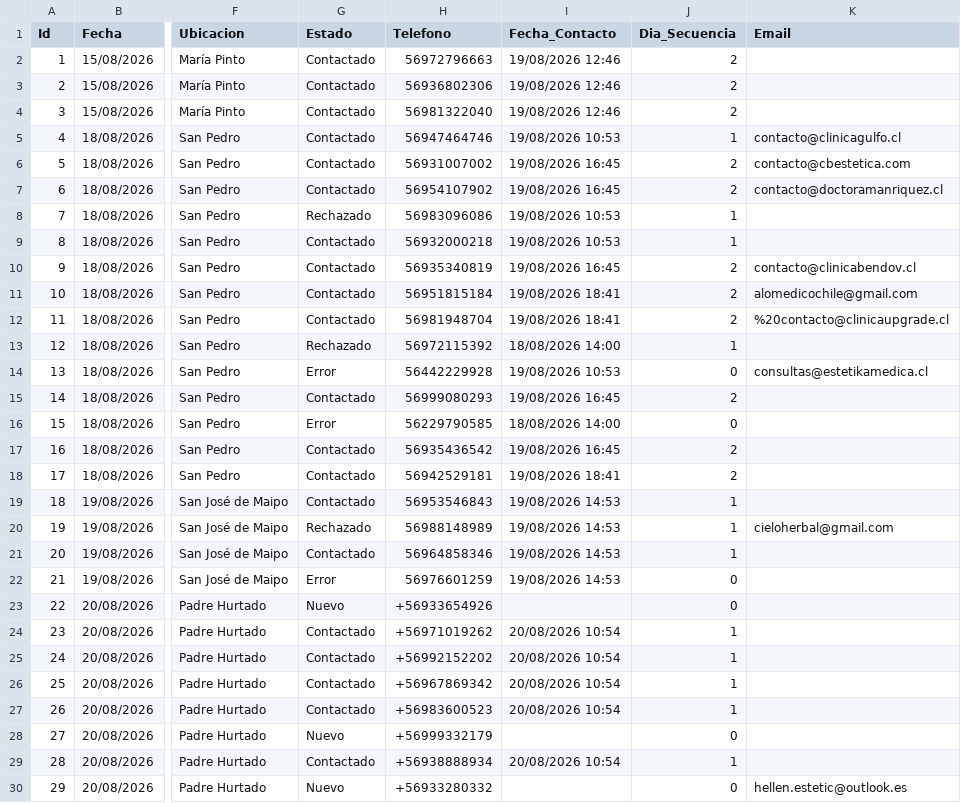
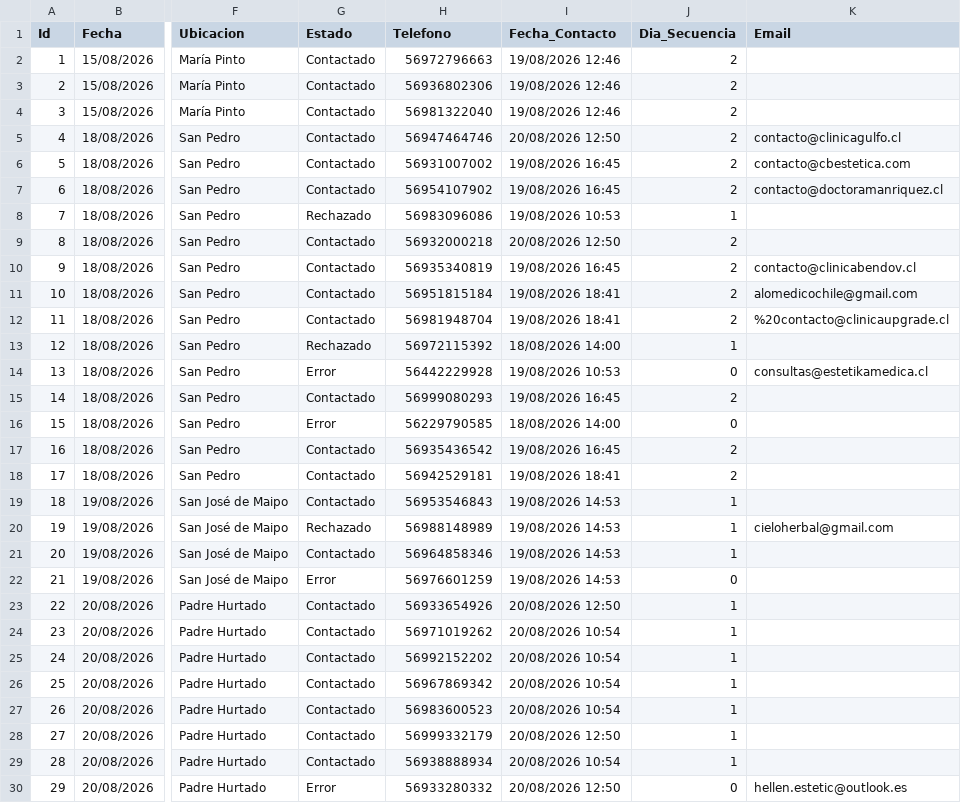
Before and after one commit to POPnLAR/Clientes, a CSV file: prospeccion_gestionvital_pro.csv, drawn as a sheet; only a part is shown, gaps mark what is left out; the diff names each change by its address in the sheet, - before the commit and + after, or states it on an @@ line.

Commit message:
Actualizacion leads [Skip CI]

```diff
--- a/prospeccion_gestionvital_pro.csv
+++ b/prospeccion_gestionvital_pro.csv
-I5 (Fecha_Contacto): 19/08/2026 10:53
+I5 (Fecha_Contacto): 20/08/2026 12:50
-J5 (Dia_Secuencia): 1
+J5 (Dia_Secuencia): 2
-I9 (Fecha_Contacto): 19/08/2026 10:53
+I9 (Fecha_Contacto): 20/08/2026 12:50
-J9 (Dia_Secuencia): 1
+J9 (Dia_Secuencia): 2
-G23 (Estado): Nuevo
+G23 (Estado): Contactado
-H23 (Telefono): +56933654926
+H23 (Telefono): 56933654926
-I23 (Fecha_Contacto): (empty)
+I23 (Fecha_Contacto): 20/08/2026 12:50
-J23 (Dia_Secuencia): 0
+J23 (Dia_Secuencia): 1
-H24 (Telefono): +56971019262
+H24 (Telefono): 56971019262
-H25 (Telefono): +56992152202
+H25 (Telefono): 56992152202
-H26 (Telefono): +56967869342
+H26 (Telefono): 56967869342
-H27 (Telefono): +56983600523
+H27 (Telefono): 56983600523
-G28 (Estado): Nuevo
+G28 (Estado): Contactado
-H28 (Telefono): +56999332179
+H28 (Telefono): 56999332179
-I28 (Fecha_Contacto): (empty)
+I28 (Fecha_Contacto): 20/08/2026 12:50
-J28 (Dia_Secuencia): 0
+J28 (Dia_Secuencia): 1
-H29 (Telefono): +56938888934
+H29 (Telefono): 56938888934
-G30 (Estado): Nuevo
+G30 (Estado): Error
-H30 (Telefono): +56933280332
+H30 (Telefono): 56933280332
-I30 (Fecha_Contacto): (empty)
+I30 (Fecha_Contacto): 20/08/2026 12:50
```
